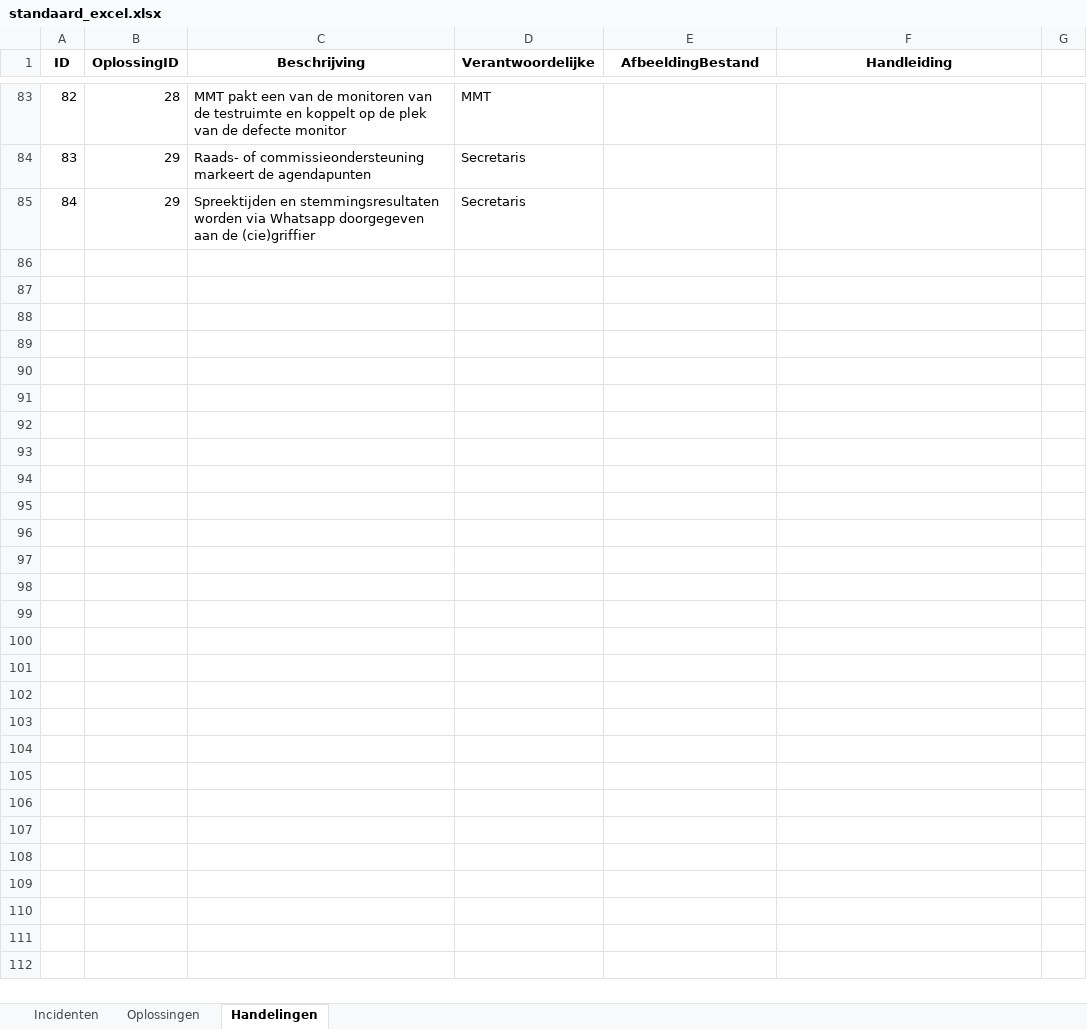
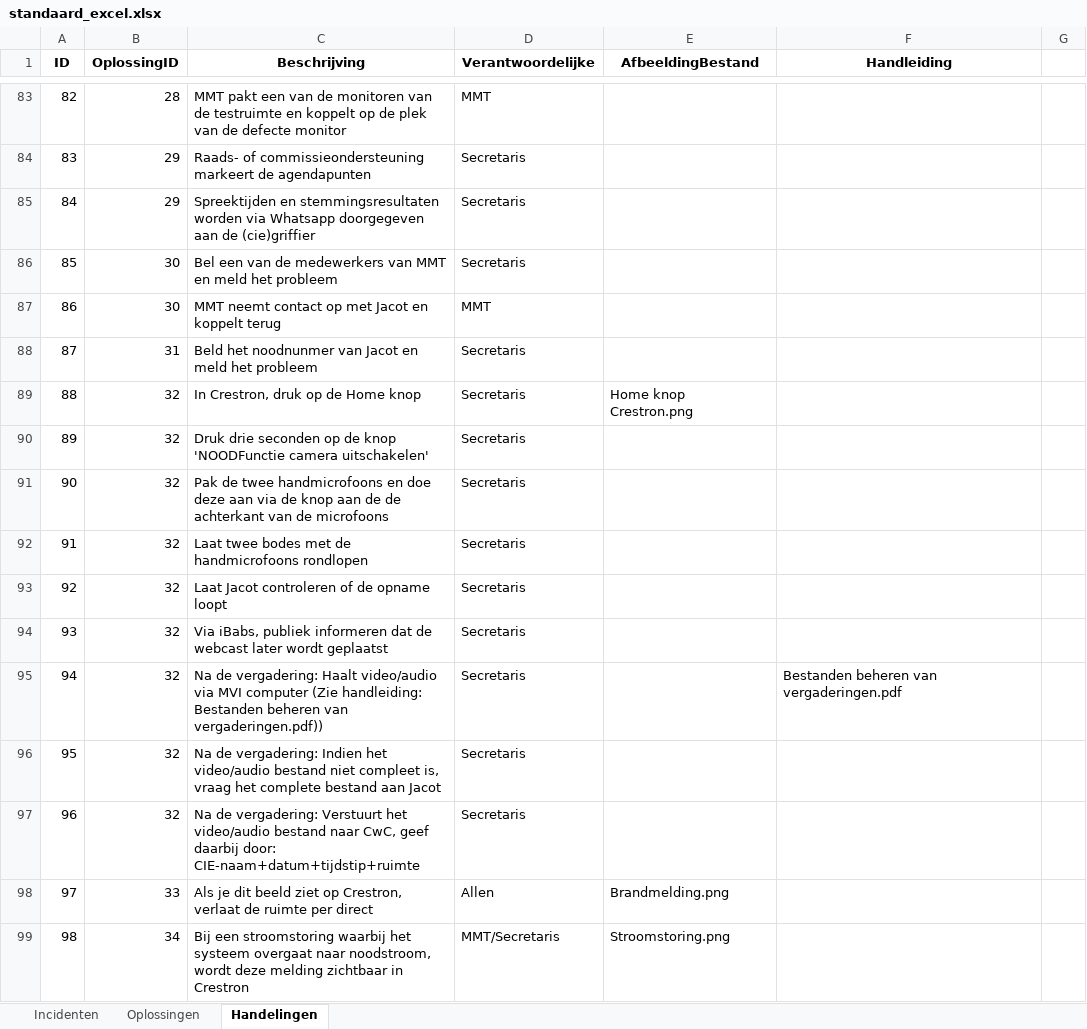
Before and after one commit to RosaAppAccount/AV-Incidenten-app, an Excel workbook: public/standaard_excel.xlsx, sheet Handelingen, drawn as a sheet; only a part is shown, gaps mark what is left out; values as stored, in another font and other column widths than the file's, no borders; the diff names each change by its address in the sheet, - before the commit and + after, or states it on an @@ line.

Commit message:
Add files via upload

```diff
--- a/public/standaard_excel.xlsx (sheet Handelingen)
+++ b/public/standaard_excel.xlsx (sheet Handelingen)
+row 86: 85 | 30 | Bel een van de medewerkers van MMT en meld het probleem | Secretaris
+row 87: 86 | 30 | MMT neemt contact op met Jacot en koppelt terug | MMT
+row 88: 87 | 31 | Beld het noodnunmer van Jacot en meld het probleem | Secretaris
+row 89: 88 | 32 | In Crestron, druk op de Home knop | Secretaris | Home knop Crestron.png
+row 90: 89 | 32 | Druk drie seconden op de knop 'NOODFunctie camera uitschakelen' | Secretaris
+row 91: 90 | 32 | Pak de twee handmicrofoons en doe deze aan via de knop aan de de achterkant van de microfoons | Secretaris
+row 92: 91 | 32 | Laat twee bodes met de handmicrofoons rondlopen | Secretaris
+row 93: 92 | 32 | Laat Jacot controleren of de opname loopt | Secretaris
+row 94: 93 | 32 | Via iBabs, publiek informeren dat de webcast later wordt geplaatst | Secretaris
+row 95: 94 | 32 | Na de vergadering: Haalt video/audio via MVI computer (Zie handleiding: Bestanden beheren van vergaderingen.pdf)) | Secretaris |  | Bestanden beheren van vergaderingen.pdf
+row 96: 95 | 32 | Na de vergadering: Indien het video/audio bestand niet compleet is, vraag het complete bestand aan Jacot | Secretaris
+row 97: 96 | 32 | Na de vergadering: Verstuurt het video/audio bestand naar CwC, geef daarbij door: CIE-naam+datum+tijdstip+ruimte | Secretaris
+row 98: 97 | 33 | Als je dit beeld ziet op Crestron, verlaat de ruimte per direct | Allen | Brandmelding.png
+row 99: 98 | 34 | Bij een stroomstoring waarbij het systeem overgaat naar noodstroom, wordt deze melding zichtbaar in Crestron | MMT/Secretaris | Stroomstoring.png
```
Also changed, not shown: sheet Oplossingen.
